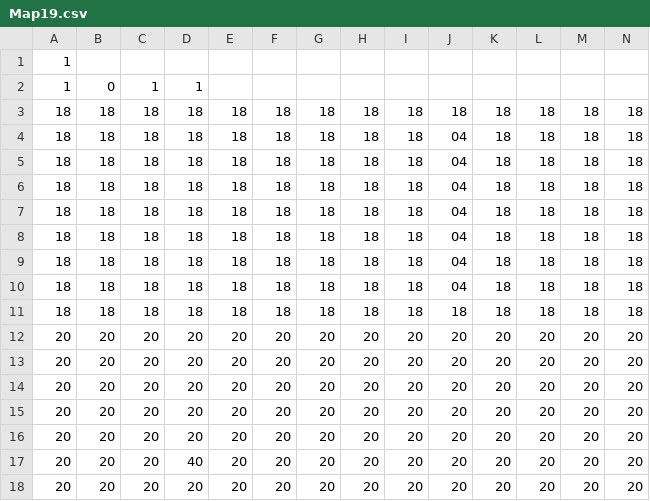
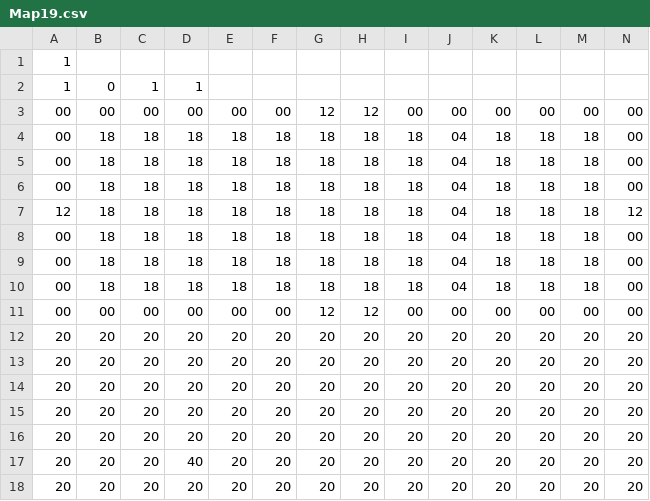
Before and after one commit to StevenEgnaczyk/Legend-of-Zelda-Game, a CSV file: Sprint_0/Dungeon/RoomCSVs/Map19.csv, drawn as a sheet; only a part is shown.

```diff
--- a/Sprint_0/Dungeon/RoomCSVs/Map19.csv
+++ b/Sprint_0/Dungeon/RoomCSVs/Map19.csv
@@ -2,11 +2,11 @@
 1,0,1,1
-18,18,18,18,18,18,18,18,18,18,18,18,18,18
-18,18,18,18,18,18,18,18,18,04,18,18,18,18
-18,18,18,18,18,18,18,18,18,04,18,18,18,18
-18,18,18,18,18,18,18,18,18,04,18,18,18,18
-18,18,18,18,18,18,18,18,18,04,18,18,18,18
-18,18,18,18,18,18,18,18,18,04,18,18,18,18
-18,18,18,18,18,18,18,18,18,04,18,18,18,18
-18,18,18,18,18,18,18,18,18,04,18,18,18,18
-18,18,18,18,18,18,18,18,18,18,18,18,18,18
+00,00,00,00,00,00,12,12,00,00,00,00,00,00
+00,18,18,18,18,18,18,18,18,04,18,18,18,00
+00,18,18,18,18,18,18,18,18,04,18,18,18,00
+00,18,18,18,18,18,18,18,18,04,18,18,18,00
+12,18,18,18,18,18,18,18,18,04,18,18,18,12
+00,18,18,18,18,18,18,18,18,04,18,18,18,00
+00,18,18,18,18,18,18,18,18,04,18,18,18,00
+00,18,18,18,18,18,18,18,18,04,18,18,18,00
+00,00,00,00,00,00,12,12,00,00,00,00,00,00
 20,20,20,20,20,20,20,20,20,20,20,20,20,20
```
Also changed, not shown: Sprint_0/Dungeon/RoomCSVs/Map20.csv, Sprint_0/Dungeon/RoomCSVs/Map21.csv, 17 other files.
